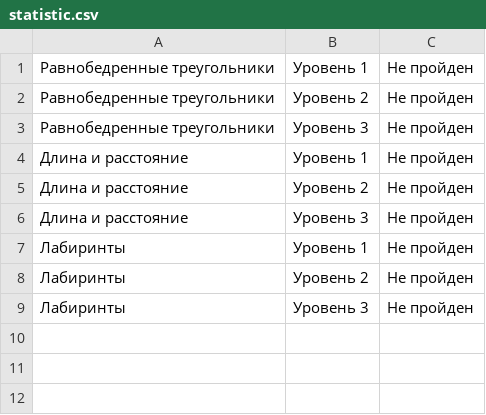
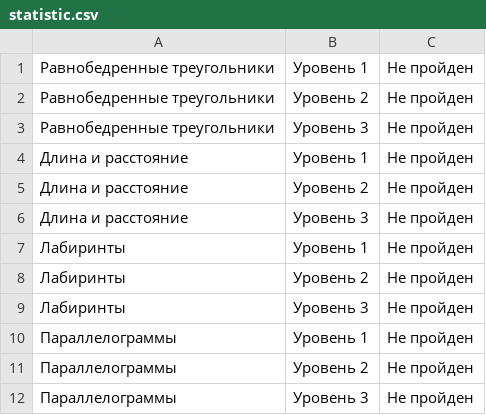
Before and after one commit to unitedtimur/unigame, a CSV file: src/statistic/statistic.csv, drawn as a sheet.

Commit message:
Fix statistic

```diff
--- a/src/statistic/statistic.csv
+++ b/src/statistic/statistic.csv
@@ -9 +9,4 @@
 Лабиринты;Уровень 3;Не пройден
+Параллелограммы;Уровень 1;Не пройден
+Параллелограммы;Уровень 2;Не пройден
+Параллелограммы;Уровень 3;Не пройден
```
Also changed, not shown: 3 other files.
